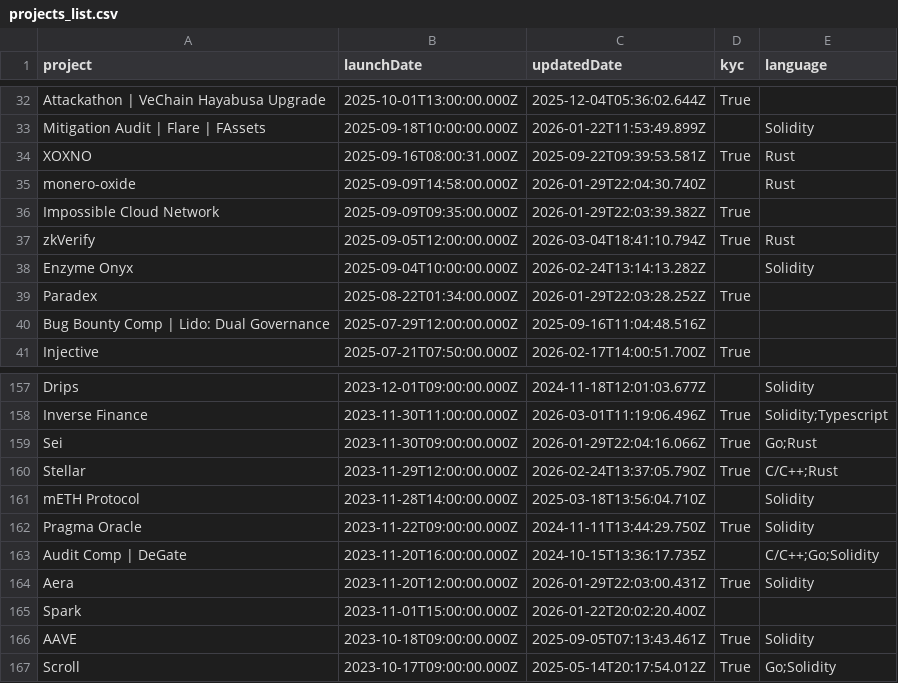
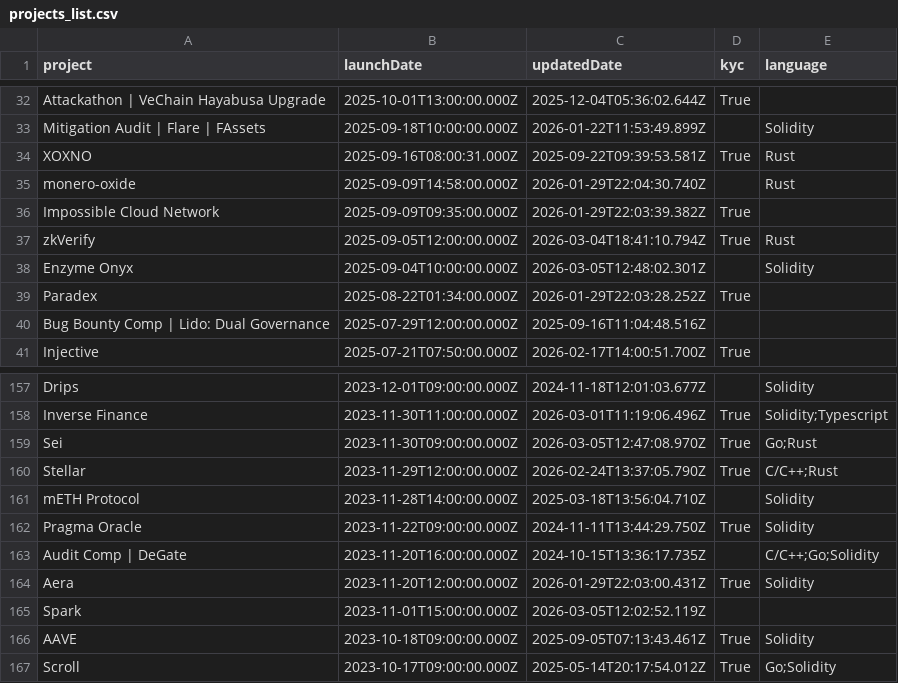
Before and after one commit to ZenProjectGit/Immunefi-Bug-Bounty-Programs-Unofficial, a CSV file: projects_list.csv, drawn as a sheet; only a part is shown, gaps mark what is left out.

Commit message:
Projects added or unpaused:
Projects removed or paused:

Projects with updates:
#enzyme-onyx #sei #sparklend

```diff
--- a/projects_list.csv
+++ b/projects_list.csv
@@ -37,3 +37,3 @@ Impossible Cloud Network,2025-09-09T09:35:00.000Z,2026-01-29T22:03:39.382Z,True,
 zkVerify,2025-09-05T12:00:00.000Z,2026-03-04T18:41:10.794Z,True,Rust
-Enzyme Onyx,2025-09-04T10:00:00.000Z,2026-02-24T13:14:13.282Z,,Solidity
+Enzyme Onyx,2025-09-04T10:00:00.000Z,2026-03-05T12:48:02.301Z,,Solidity
 Paradex,2025-08-22T01:34:00.000Z,2026-01-29T22:03:28.252Z,True,
@@ -158,3 +158,3 @@ Drips,2023-12-01T09:00:00.000Z,2024-11-18T12:01:03.677Z,,Solidity
 Inverse Finance,2023-11-30T11:00:00.000Z,2026-03-01T11:19:06.496Z,True,Solidity;Typescript
-Sei,2023-11-30T09:00:00.000Z,2026-01-29T22:04:16.066Z,True,Go;Rust
+Sei,2023-11-30T09:00:00.000Z,2026-03-05T12:47:08.970Z,True,Go;Rust
 Stellar,2023-11-29T12:00:00.000Z,2026-02-24T13:37:05.790Z,True,C/C++;Rust
@@ -164,3 +164,3 @@ Audit Comp | DeGate,2023-11-20T16:00:00.000Z,2024-10-15T13:36:17.735Z,,C/C++;Go;
 Aera,2023-11-20T12:00:00.000Z,2026-01-29T22:03:00.431Z,True,Solidity
-Spark,2023-11-01T15:00:00.000Z,2026-01-22T20:02:20.400Z,,
+Spark,2023-11-01T15:00:00.000Z,2026-03-05T12:02:52.119Z,,
 AAVE,2023-10-18T09:00:00.000Z,2025-09-05T07:13:43.461Z,True,Solidity
```
Also changed, not shown: 4 other files.
